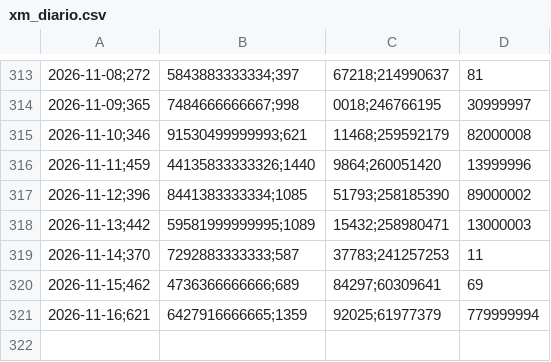
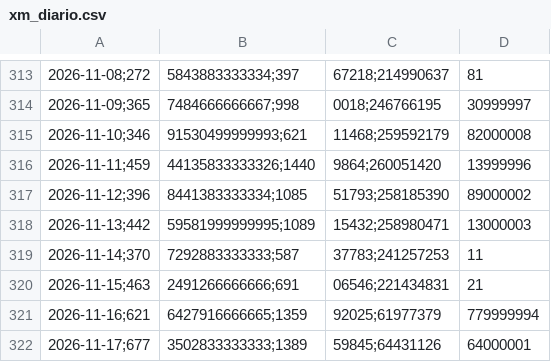
Before and after one commit to danigarcia077/Enerpyme02, a CSV file: data/powerbi/xm_diario.csv, drawn as a sheet; only a part is shown, gaps mark what is left out; removed rows and columns are numbered as before the commit, all else as after; the diff names each change by its address in the sheet, - before the commit and + after, or states it on an @@ line.

```diff
--- a/data/powerbi/xm_diario.csv
+++ b/data/powerbi/xm_diario.csv
-row 320: 2026-11-15;462 | 4736366666666;689 | 84297;60309641 | 69
+row 320: 2026-11-15;463 | 2491266666666;691 | 06546;221434831 | 21
+row 322: 2026-11-17;677 | 3502833333333;1389 | 59845;64431126 | 64000001
```
Also changed, not shown: data/clean/xm_diario.csv, data/clean/xm_mensual.csv, 3 other files.
